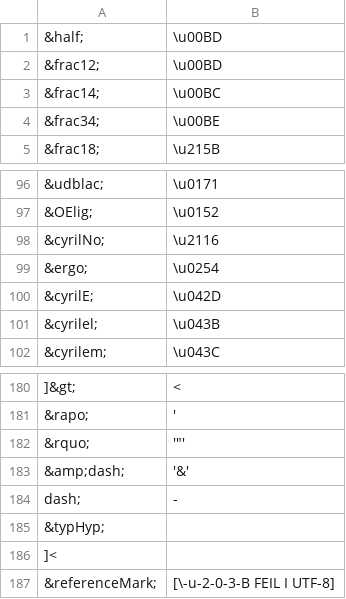
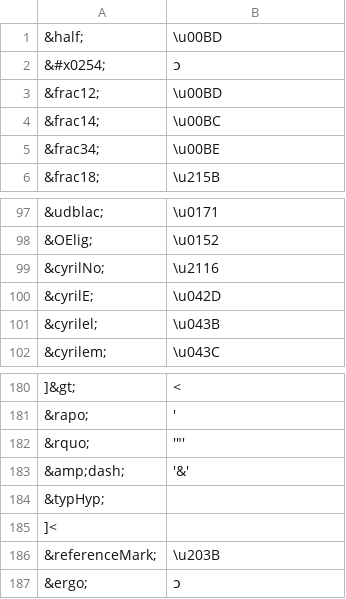
Before and after one commit to Loke-git/VIP, a CSV file: translation.csv, drawn as a sheet; only a part is shown, gaps mark what is left out.

```diff
--- a/translation.csv
+++ b/translation.csv
@@ -1,2 +1,3 @@
 "&half;","\u00BD"
+"&#x0254;","ɔ"
 "&frac12;","\u00BD"
@@ -98,3 +99,2 @@
 "&cyrilNo;","\u2116"
-"&ergo;","\u0254"
 "&cyrilE;","\u042D"
@@ -183,5 +183,5 @@
 "&amp;dash;",'&'
-"dash;","-"
 "&typHyp;",""
 "]<",""
-"&referenceMark;","[\-u-2-0-3-B FEIL I UTF-8]"
+"&referenceMark;","\u203B"
+"&ergo;","ɔ"
```
Also changed, not shown: 7 other files.
